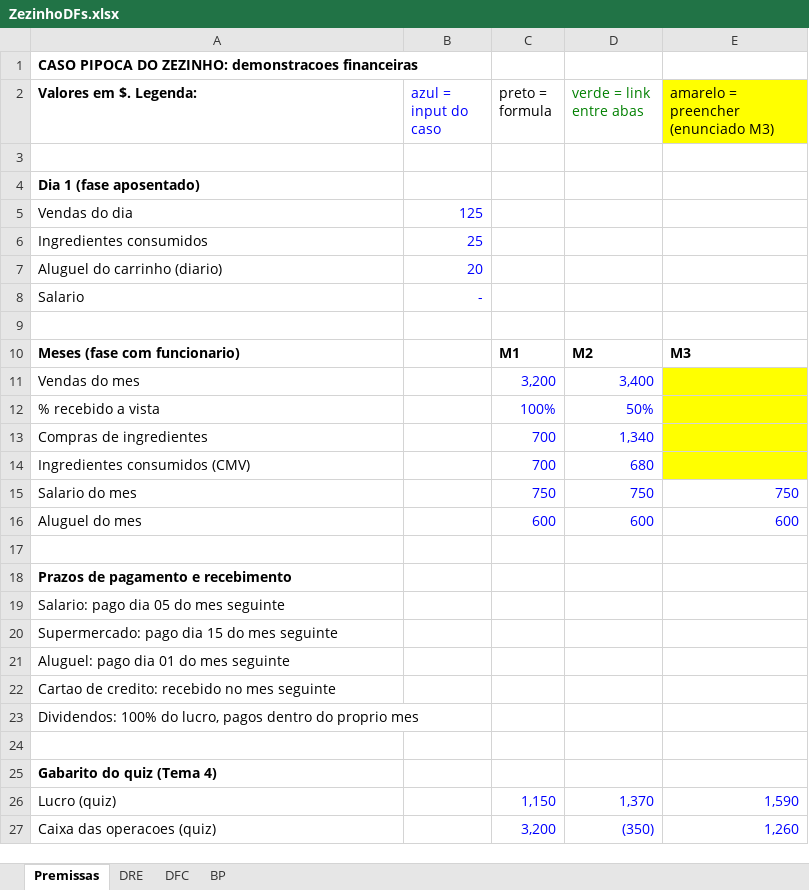
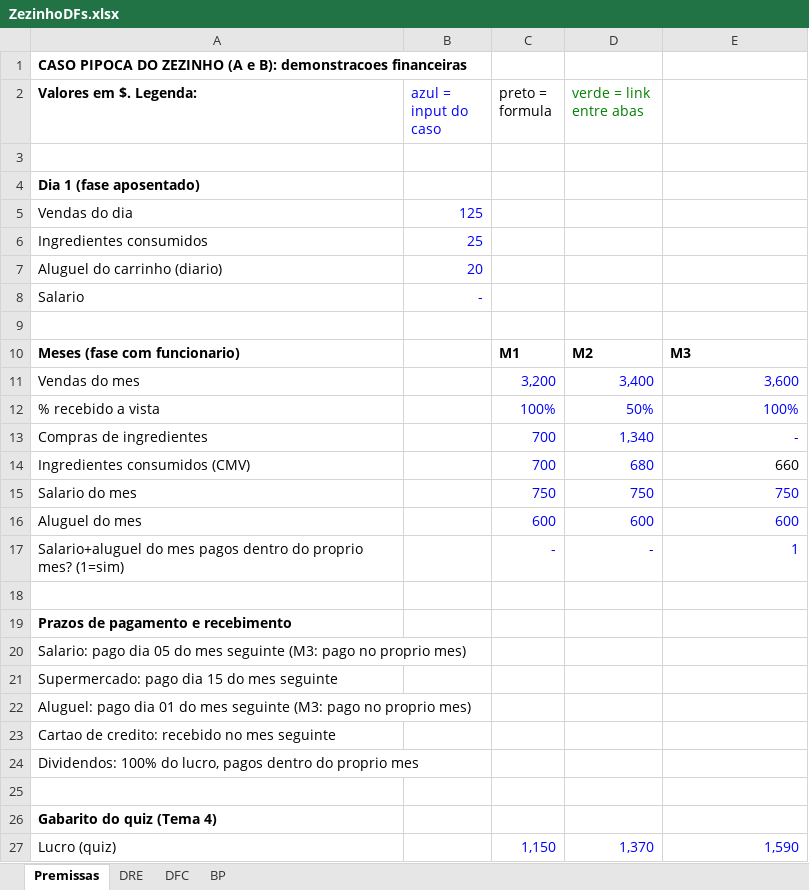
Before and after one commit to ArthurMalucelli/fgv-vault, an Excel workbook: ContabilidadeFinanceira/Aulas/08.12/ZezinhoDFs.xlsx, sheet Premissas, drawn as a sheet; only a part is shown; the shorter side is filled out with more unchanged rows; values as stored, in another font and other column widths than the file's, no borders; addresses are those after the commit; the diff names each change by its address in the sheet, - before the commit and + after, or states it on an @@ line.

```diff
--- a/ContabilidadeFinanceira/Aulas/08.12/ZezinhoDFs.xlsx (sheet Premissas)
+++ b/ContabilidadeFinanceira/Aulas/08.12/ZezinhoDFs.xlsx (sheet Premissas)
-A1 (Valores em $. Legenda:): …PIPOCA DO ZEZINHO: demonstracoes financeiras
+A1 (Valores em $. Legenda:): …PIPOCA DO ZEZINHO (A e B): demonstracoes financeiras
-E2: amarelo = preencher (enunciado M3)
+E2: (empty)
-E2 fill: #FFFF00
+E2 fill: none
-E11: (empty)
+E11: 3,600
-E11:E14 fill: #FFFF00
+E11:E14 fill: none
-E12: (empty)
+E12: 100%
-E13: (empty)
+E13: -
-E14: (empty)
+E14: 660
+row 17: Salario+aluguel do mes pagos dentro do proprio mes? (1=sim) |  | - | - | 1
-A20 (Valores em $. Legenda:): …mes seguinte
+A20 (Valores em $. Legenda:): …mes seguinte (M3: pago no proprio mes)
-A22 (Valores em $. Legenda:): …mes seguinte
+A22 (Valores em $. Legenda:): …mes seguinte (M3: pago no proprio mes)
```
Also changed, not shown: sheet DFC, sheet DRE, sheet BP, formulas that keep their value.
